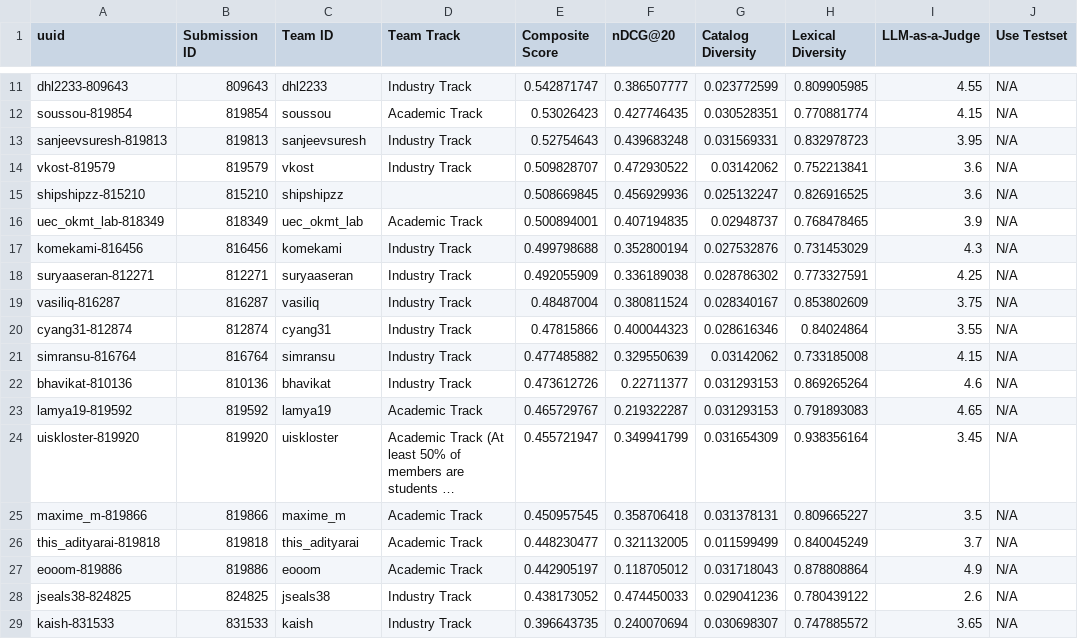
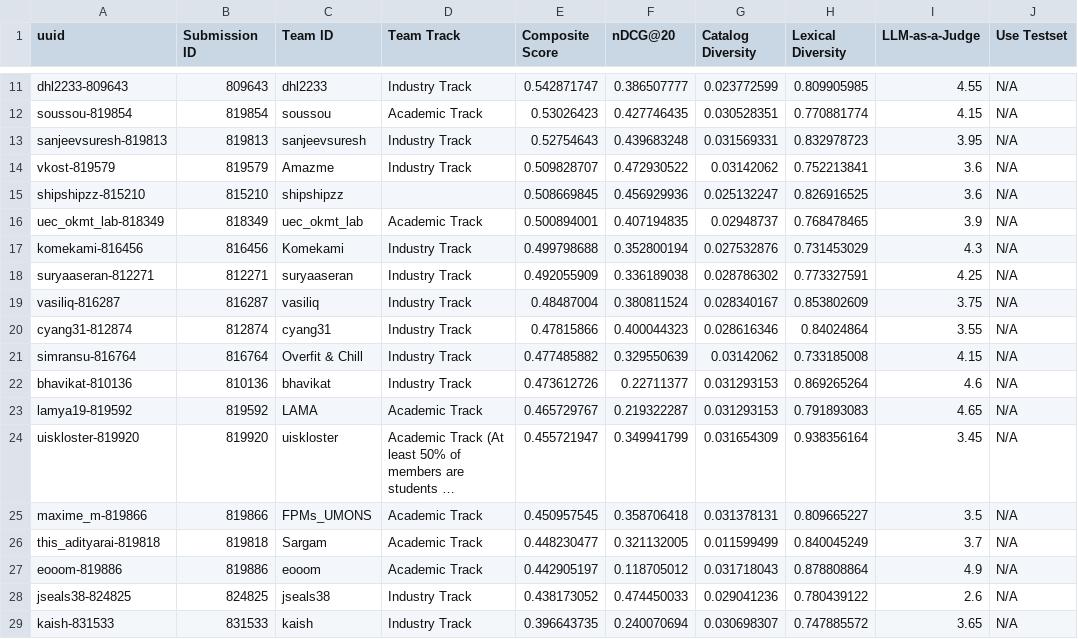
Before and after one commit to nlp4musa/music-crs-challenge, a CSV file: static/results.csv, drawn as a sheet; only a part is shown, gaps mark what is left out; long unchanged cells end in …; the diff covers the shown part only; the diff names each change by its address in the sheet, - before the commit and + after, or states it on an @@ line.

```diff
--- a/static/results.csv
+++ b/static/results.csv
-C14 (Team ID): vkost
+C14 (Team ID): Amazme
-C17 (Team ID): komekami
+C17 (Team ID): Komekami
-C21 (Team ID): simransu
+C21 (Team ID): Overfit & Chill
-C23 (Team ID): lamya19
+C23 (Team ID): LAMA
-C25 (Team ID): maxime_m
+C25 (Team ID): FPMs_UMONS
-C26 (Team ID): this_adityarai
+C26 (Team ID): Sargam
```
Also changed, not shown: 3 added rows and 4 edited cells elsewhere in this file, 6 other files.
